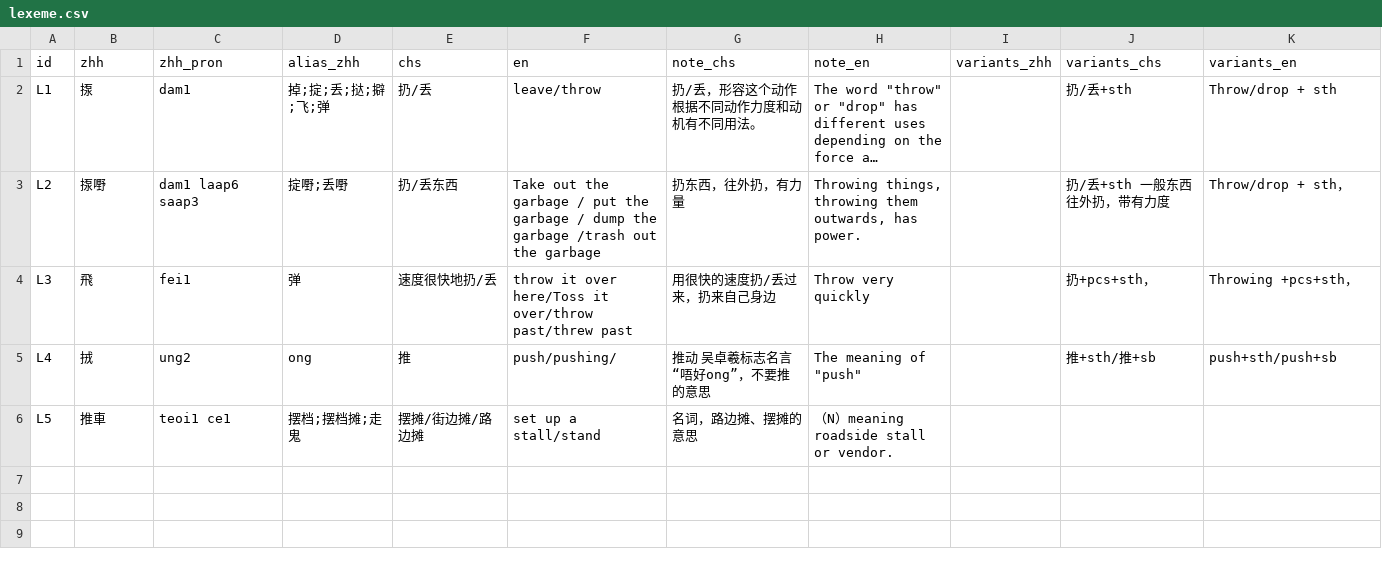
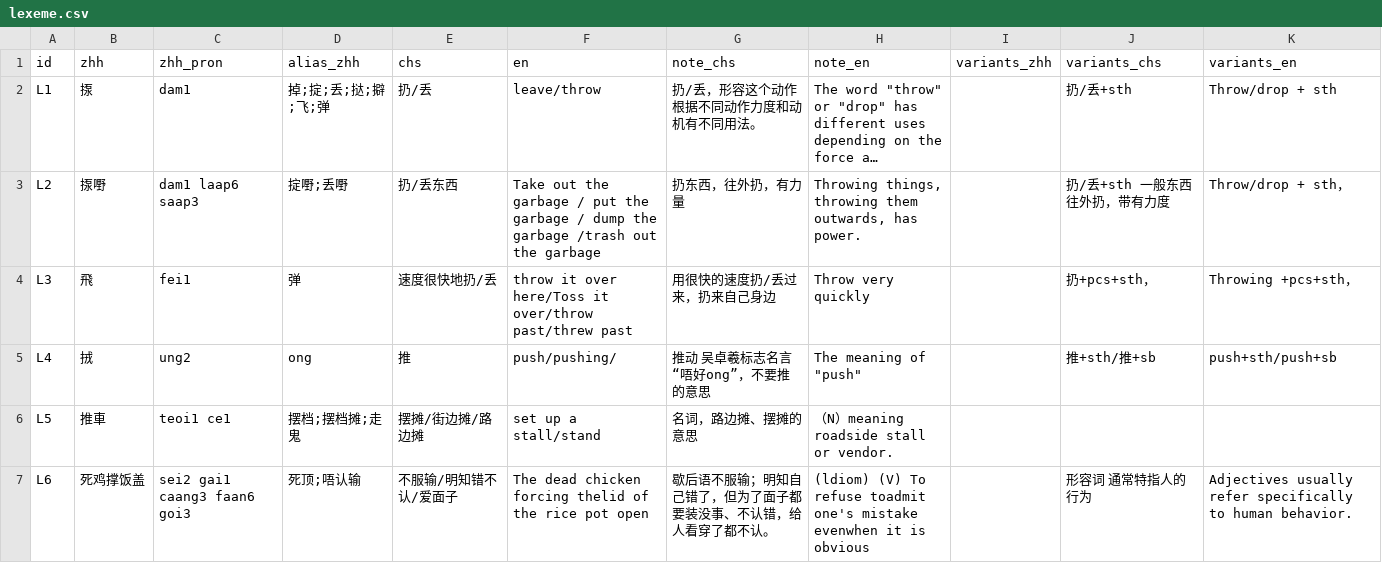
Before and after one commit to Joker9405/Can-Tong, a CSV file: data/lexeme.csv, drawn as a sheet; long unchanged cells end in ….

Commit message:
Update lexeme.csv

```diff
--- a/data/lexeme.csv
+++ b/data/lexeme.csv
@@ -6 +6,2 @@ L4,𢫨,ung2,ong,推,push/pushing/,推动 吴卓羲标志名言“唔好ong”
 L5,推車,teoi1 ce1,摆档;摆档摊;走鬼,摆摊/街边摊/路边摊,set up a stall/stand,名词，路边摊、摆摊的意思,（N）meaning roadside stall or vendor.,,,
+L6,死鸡撑饭盖,sei2 gai1 caang3 faan6 goi3,死顶;唔认输,不服输/明知错不认/爱面子,The dead chicken forcing thelid of the rice pot open,歇后语不服输；明知自己错了，但为了面子都要装没事、不认错，给人看穿了都不认。,(ldiom) (V) To refuse toadmit one's mistake evenwhen it is obvious,,形容词 通常特指人的行为,Adjectives usually refer specifically to human behavior.
```
